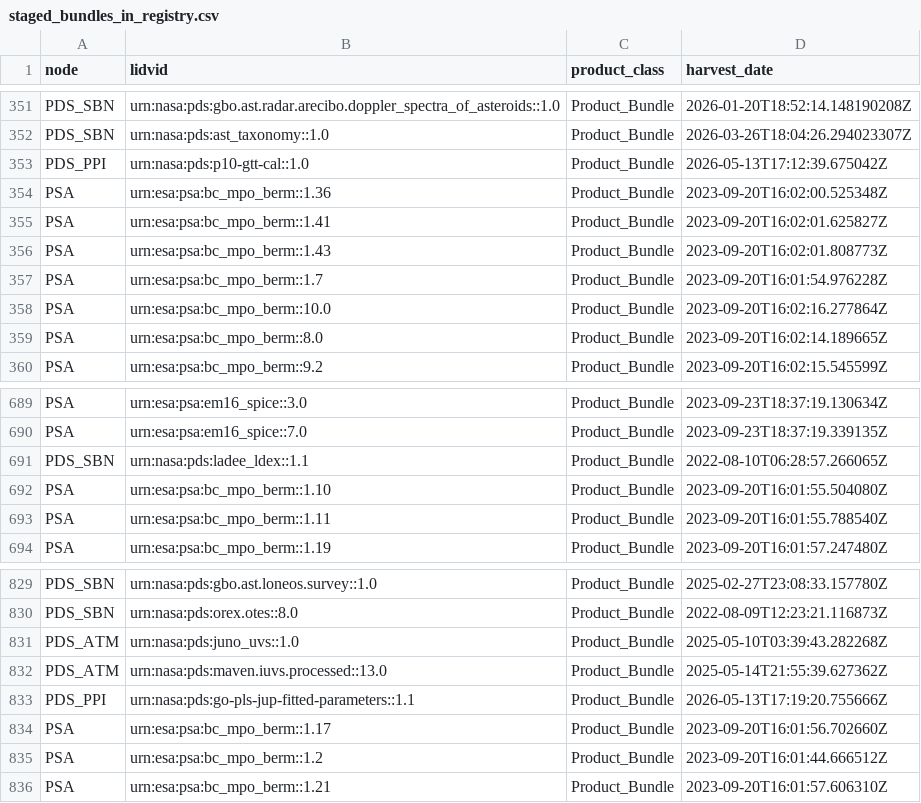
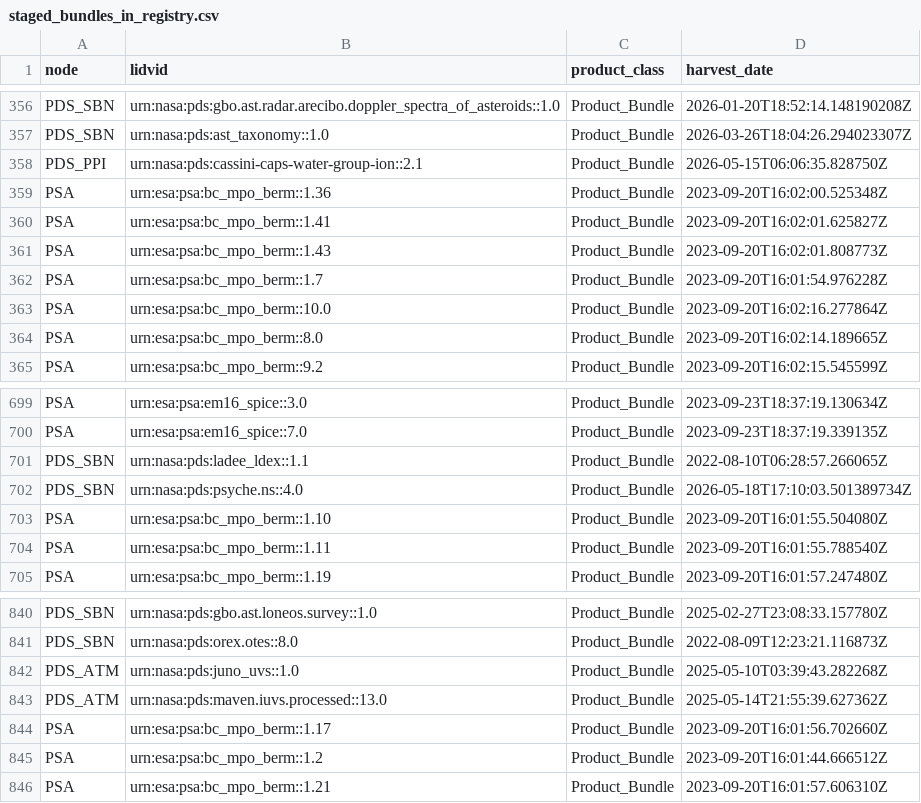
Before and after one commit to NASA-PDS/registry, a CSV file: docs/status/staged_bundles_in_registry.csv, drawn as a sheet; only a part is shown, gaps mark what is left out; the diff covers the shown part only.

```diff
--- a/docs/status/staged_bundles_in_registry.csv
+++ b/docs/status/staged_bundles_in_registry.csv
@@ -352,3 +357,3 @@ PDS_SBN,urn:nasa:pds:gbo.ast.radar.arecibo.doppler_spectra_of_asteroids::1.0,Pro
 PDS_SBN,urn:nasa:pds:ast_taxonomy::1.0,Product_Bundle,2026-03-26T18:04:26.294023307Z
-PDS_PPI,urn:nasa:pds:p10-gtt-cal::1.0,Product_Bundle,2026-05-13T17:12:39.675042Z
+PDS_PPI,urn:nasa:pds:cassini-caps-water-group-ion::2.1,Product_Bundle,2026-05-15T06:06:35.828750Z
 PSA,urn:esa:psa:bc_mpo_berm::1.36,Product_Bundle,2023-09-20T16:02:00.525348Z
@@ -691,2 +701,3 @@ PSA,urn:esa:psa:em16_spice::7.0,Product_Bundle,2023-09-23T18:37:19.339135Z
 PDS_SBN,urn:nasa:pds:ladee_ldex::1.1,Product_Bundle,2022-08-10T06:28:57.266065Z
+PDS_SBN,urn:nasa:pds:psyche.ns::4.0,Product_Bundle,2026-05-18T17:10:03.501389734Z
 PSA,urn:esa:psa:bc_mpo_berm::1.10,Product_Bundle,2023-09-20T16:01:55.504080Z
@@ -832,3 +843,2 @@ PDS_ATM,urn:nasa:pds:juno_uvs::1.0,Product_Bundle,2025-05-10T03:39:43.282268Z
 PDS_ATM,urn:nasa:pds:maven.iuvs.processed::13.0,Product_Bundle,2025-05-14T21:55:39.627362Z
-PDS_PPI,urn:nasa:pds:go-pls-jup-fitted-parameters::1.1,Product_Bundle,2026-05-13T17:19:20.755666Z
 PSA,urn:esa:psa:bc_mpo_berm::1.17,Product_Bundle,2023-09-20T16:01:56.702660Z
```
Also changed, not shown: 10 added rows elsewhere in this file, docs/status/burnup_by_node.csv, docs/status/burnup_by_node_latest.csv, 10 other files.
